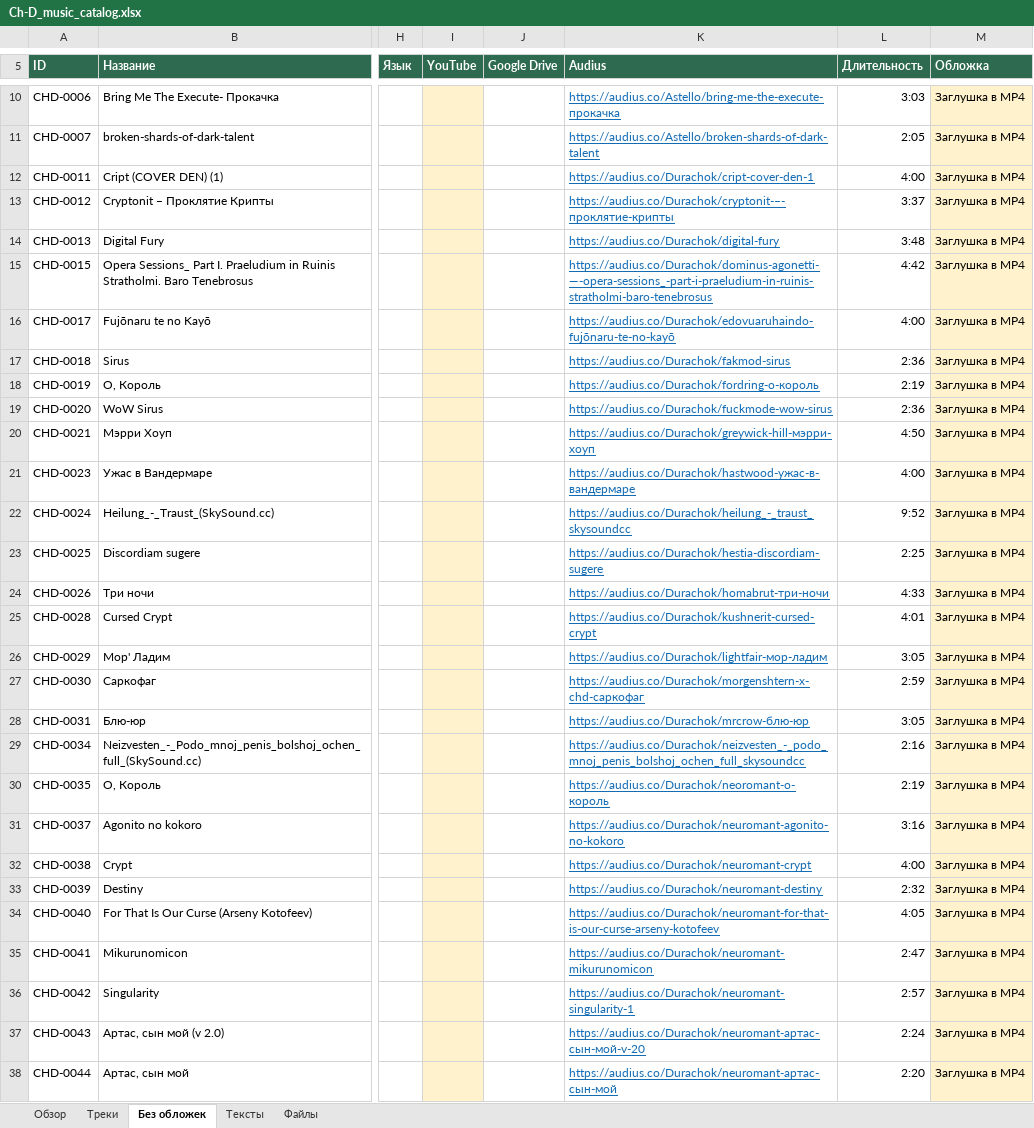
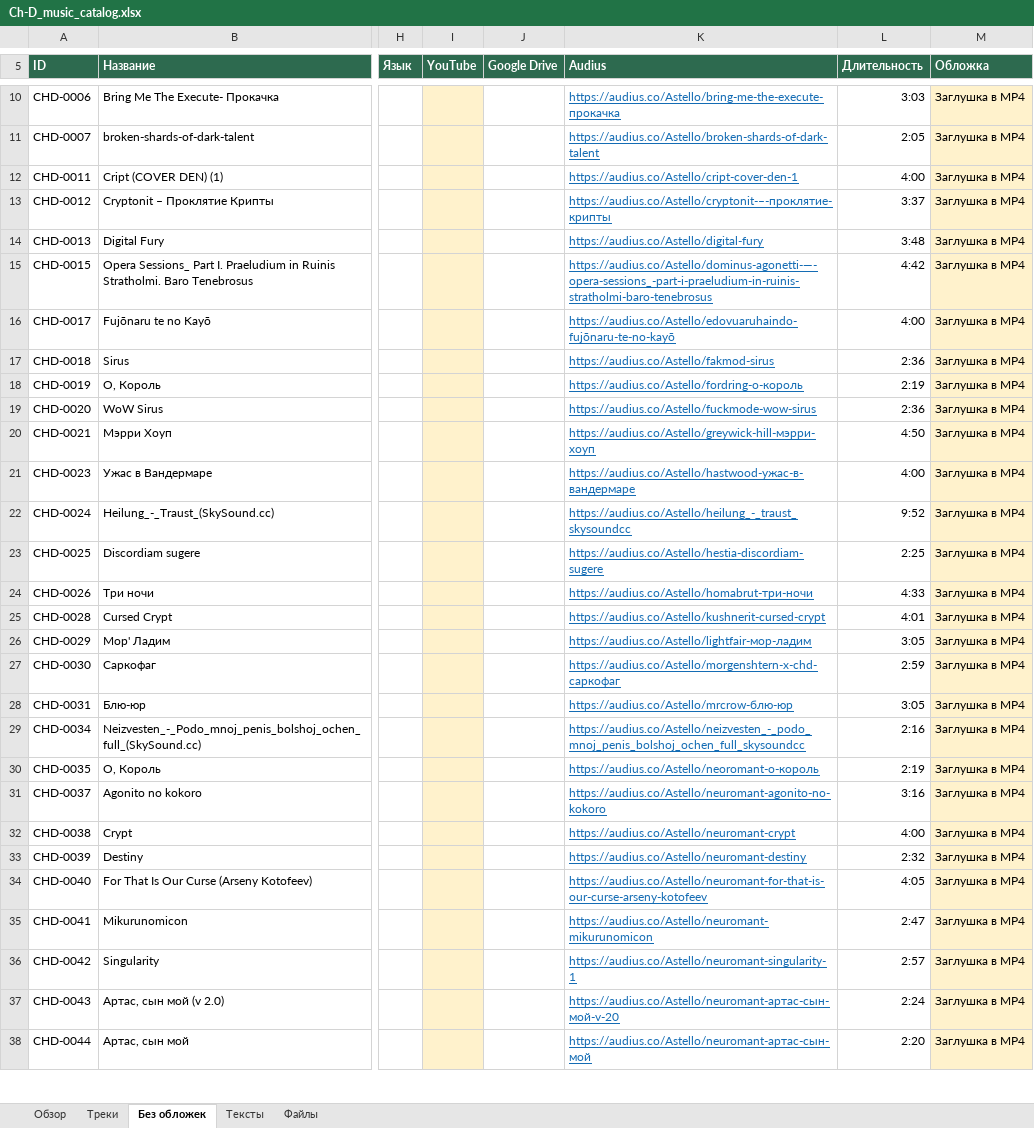
Before and after one commit to Astello-Archivist/Amanda_Neuromantova, an Excel workbook: Ch-D_music_catalog.xlsx, sheet Без обложек, drawn as a sheet; only a part is shown, gaps mark what is left out; values as stored, in another font and other column widths than the file's, no borders; table styles not drawn; the diff covers the shown part only; the diff names each change by its address in the sheet, - before the commit and + after, or states it on an @@ line.

Commit message:
Point all 166 music links to Astello; migrate 102 verified Audius links

```diff
--- a/Ch-D_music_catalog.xlsx (sheet Без обложек)
+++ b/Ch-D_music_catalog.xlsx (sheet Без обложек)
-K12 (Audius): https://audius.co/Durachok/cript-cover-den-1
+K12 (Audius): https://audius.co/Astello/cript-cover-den-1
-K13 (Audius): https://audius.co/Durachok/cryptonit-–-проклятие-крипты
+K13 (Audius): https://audius.co/Astello/cryptonit-–-проклятие-крипты
-K14 (Audius): https://audius.co/Durachok/digital-fury
+K14 (Audius): https://audius.co/Astello/digital-fury
-K15 (Audius): https://audius.co/Durachok/dominus-agonetti-—-opera-sessions_-part-i-praeludium-in-ruinis-stratholmi-baro-tenebrosus
+K15 (Audius): https://audius.co/Astello/dominus-agonetti-—-opera-sessions_-part-i-praeludium-in-ruinis-stratholmi-baro-tenebrosus
-K16 (Audius): https://audius.co/Durachok/edovuaruhaindo-fujōnaru-te-no-kayō
+K16 (Audius): https://audius.co/Astello/edovuaruhaindo-fujōnaru-te-no-kayō
-K17 (Audius): https://audius.co/Durachok/fakmod-sirus
+K17 (Audius): https://audius.co/Astello/fakmod-sirus
-K18 (Audius): https://audius.co/Durachok/fordring-о-король
+K18 (Audius): https://audius.co/Astello/fordring-о-король
-K19 (Audius): https://audius.co/Durachok/fuckmode-wow-sirus
+K19 (Audius): https://audius.co/Astello/fuckmode-wow-sirus
-K20 (Audius): https://audius.co/Durachok/greywick-hill-мэрри-хоуп
+K20 (Audius): https://audius.co/Astello/greywick-hill-мэрри-хоуп
-K21 (Audius): https://audius.co/Durachok/hastwood-ужас-в-вандермаре
+K21 (Audius): https://audius.co/Astello/hastwood-ужас-в-вандермаре
-K22 (Audius): https://audius.co/Durachok/heilung_-_traust_skysoundcc
+K22 (Audius): https://audius.co/Astello/heilung_-_traust_skysoundcc
-K23 (Audius): https://audius.co/Durachok/hestia-discordiam-sugere
+K23 (Audius): https://audius.co/Astello/hestia-discordiam-sugere
-K24 (Audius): https://audius.co/Durachok/homabrut-три-ночи
+K24 (Audius): https://audius.co/Astello/homabrut-три-ночи
-K25 (Audius): https://audius.co/Durachok/kushnerit-cursed-crypt
+K25 (Audius): https://audius.co/Astello/kushnerit-cursed-crypt
-K26 (Audius): https://audius.co/Durachok/lightfair-мор-ладим
+K26 (Audius): https://audius.co/Astello/lightfair-мор-ладим
-K27 (Audius): https://audius.co/Durachok/morgenshtern-x-chd-саркофаг
+K27 (Audius): https://audius.co/Astello/morgenshtern-x-chd-саркофаг
-K28 (Audius): https://audius.co/Durachok/mrcrow-блю-юр
+K28 (Audius): https://audius.co/Astello/mrcrow-блю-юр
-K29 (Audius): https://audius.co/Durachok/neizvesten_-_podo_mnoj_penis_bolshoj_ochen_full_skysoundcc
+K29 (Audius): https://audius.co/Astello/neizvesten_-_podo_mnoj_penis_bolshoj_ochen_full_skysoundcc
-K30 (Audius): https://audius.co/Durachok/neoromant-о-король
+K30 (Audius): https://audius.co/Astello/neoromant-о-король
-K31 (Audius): https://audius.co/Durachok/neuromant-agonito-no-kokoro
+K31 (Audius): https://audius.co/Astello/neuromant-agonito-no-kokoro
-K32 (Audius): https://audius.co/Durachok/neuromant-crypt
+K32 (Audius): https://audius.co/Astello/neuromant-crypt
-K33 (Audius): https://audius.co/Durachok/neuromant-destiny
+K33 (Audius): https://audius.co/Astello/neuromant-destiny
-K34 (Audius): https://audius.co/Durachok/neuromant-for-that-is-our-curse-arseny-kotofeev
+K34 (Audius): https://audius.co/Astello/neuromant-for-that-is-our-curse-arseny-kotofeev
-K35 (Audius): https://audius.co/Durachok/neuromant-mikurunomicon
+K35 (Audius): https://audius.co/Astello/neuromant-mikurunomicon
-K36 (Audius): https://audius.co/Durachok/neuromant-singularity-1
+K36 (Audius): https://audius.co/Astello/neuromant-singularity-1
-K37 (Audius): https://audius.co/Durachok/neuromant-артас-сын-мой-v-20
+K37 (Audius): https://audius.co/Astello/neuromant-артас-сын-мой-v-20
-K38 (Audius): https://audius.co/Durachok/neuromant-артас-сын-мой
+K38 (Audius): https://audius.co/Astello/neuromant-артас-сын-мой
```
Also changed, not shown: 42 edited cells elsewhere in this sheet, sheet Треки, Ch-D_music_catalog_updated.xlsx, 8 other files.
